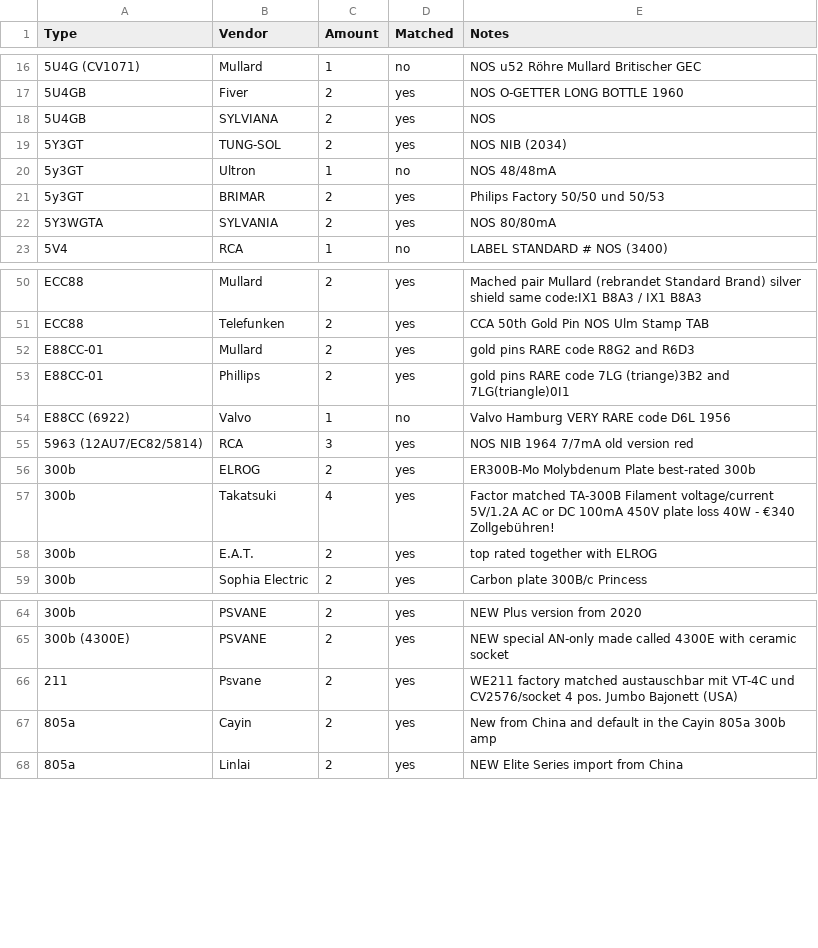
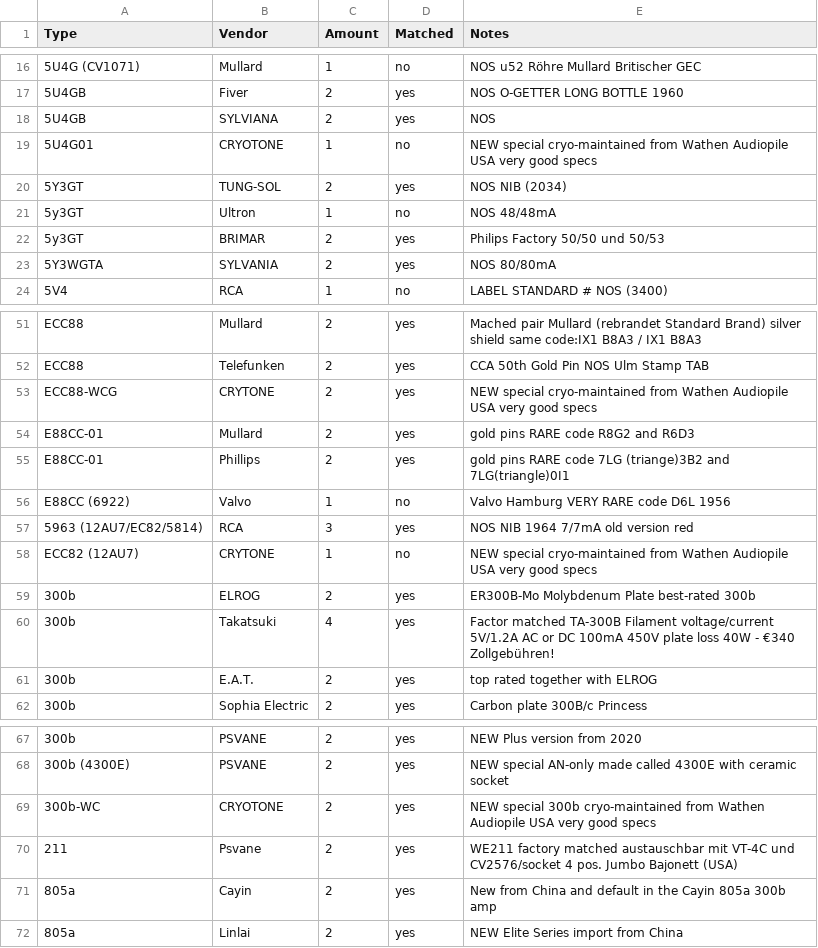
Before and after one commit to geraldfehringer/hificouching, a CSV file: _data/tubeinventory.csv, drawn as a sheet; only a part is shown, gaps mark what is left out; the diff names each change by its address in the sheet, - before the commit and + after, or states it on an @@ line.

Commit message:
Update tubeinventory.csv

```diff
--- a/_data/tubeinventory.csv
+++ b/_data/tubeinventory.csv
+row 19: 5U4G01 | CRYOTONE | 1 | no | NEW special cryo-maintained from Wathen Audiopile USA very good specs
+row 53: ECC88-WCG | CRYTONE | 2 | yes | NEW special cryo-maintained from Wathen Audiopile USA very good specs
+row 58: ECC82 (12AU7) | CRYTONE | 1 | no | NEW special cryo-maintained from Wathen Audiopile USA very good specs
+row 69: 300b-WC | CRYOTONE | 2 | yes | NEW special 300b cryo-maintained from Wathen Audiopile USA very good specs
```
